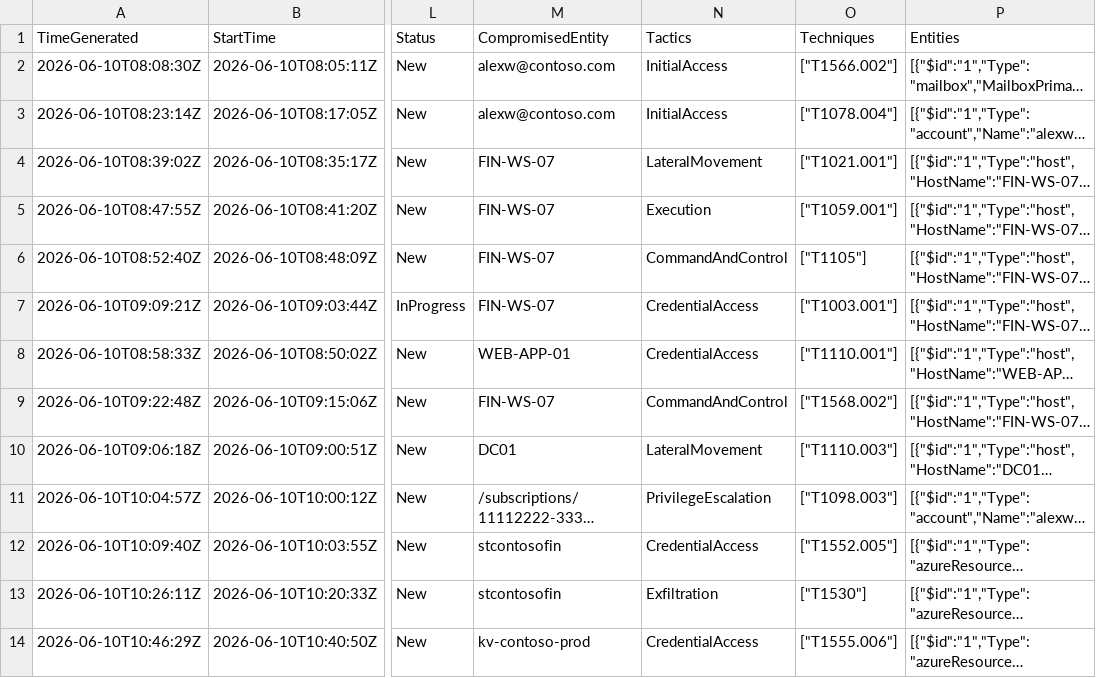
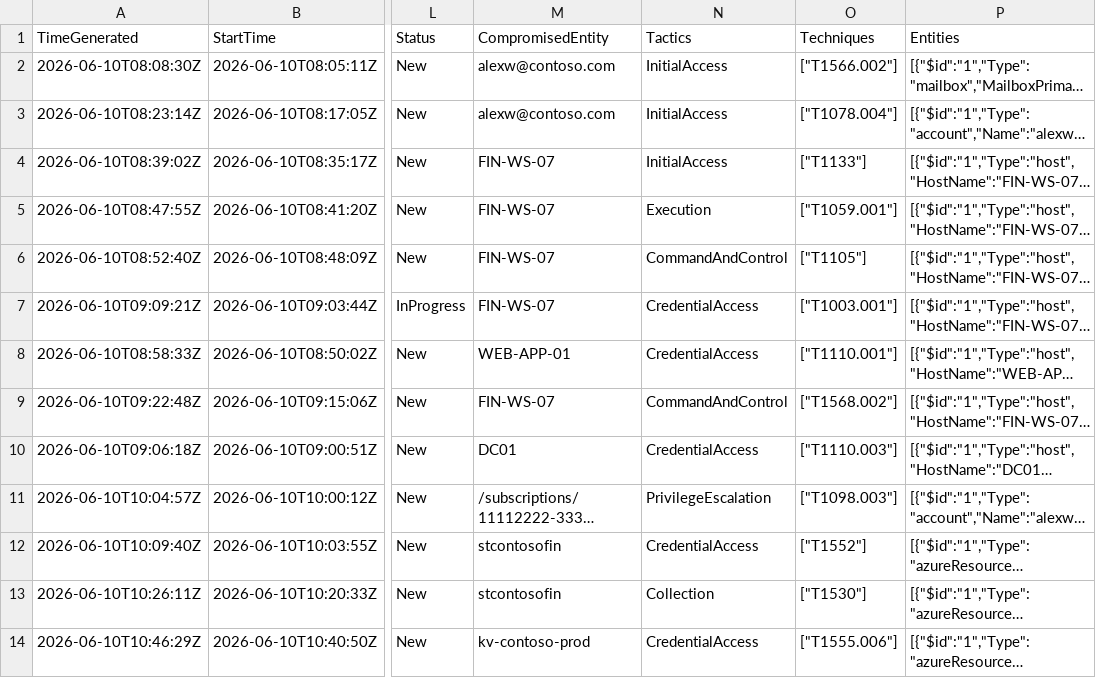
Before and after one commit to iamkaushiksaha/azure-security, a CSV file: sentinel/tables/SecurityAlert/SecurityAlert_sample.csv, drawn as a sheet; only a part is shown, gaps mark what is left out; long unchanged cells end in …; the diff names each change by its address in the sheet, - before the commit and + after, or states it on an @@ line.

```diff
--- a/sentinel/tables/SecurityAlert/SecurityAlert_sample.csv
+++ b/sentinel/tables/SecurityAlert/SecurityAlert_sample.csv
-N4 (Tactics): LateralMovement
+N4 (Tactics): InitialAccess
-O4 (Techniques): ["T1021.001"]
+O4 (Techniques): ["T1133"]
-N10 (Tactics): LateralMovement
+N10 (Tactics): CredentialAccess
-O12 (Techniques): ["T1552.005"]
+O12 (Techniques): ["T1552"]
-N13 (Tactics): Exfiltration
+N13 (Tactics): Collection
```
Also changed, not shown: sentinel/tables/LinuxAuditLog/LinuxAuditLog_sample.csv, 16 other files.
